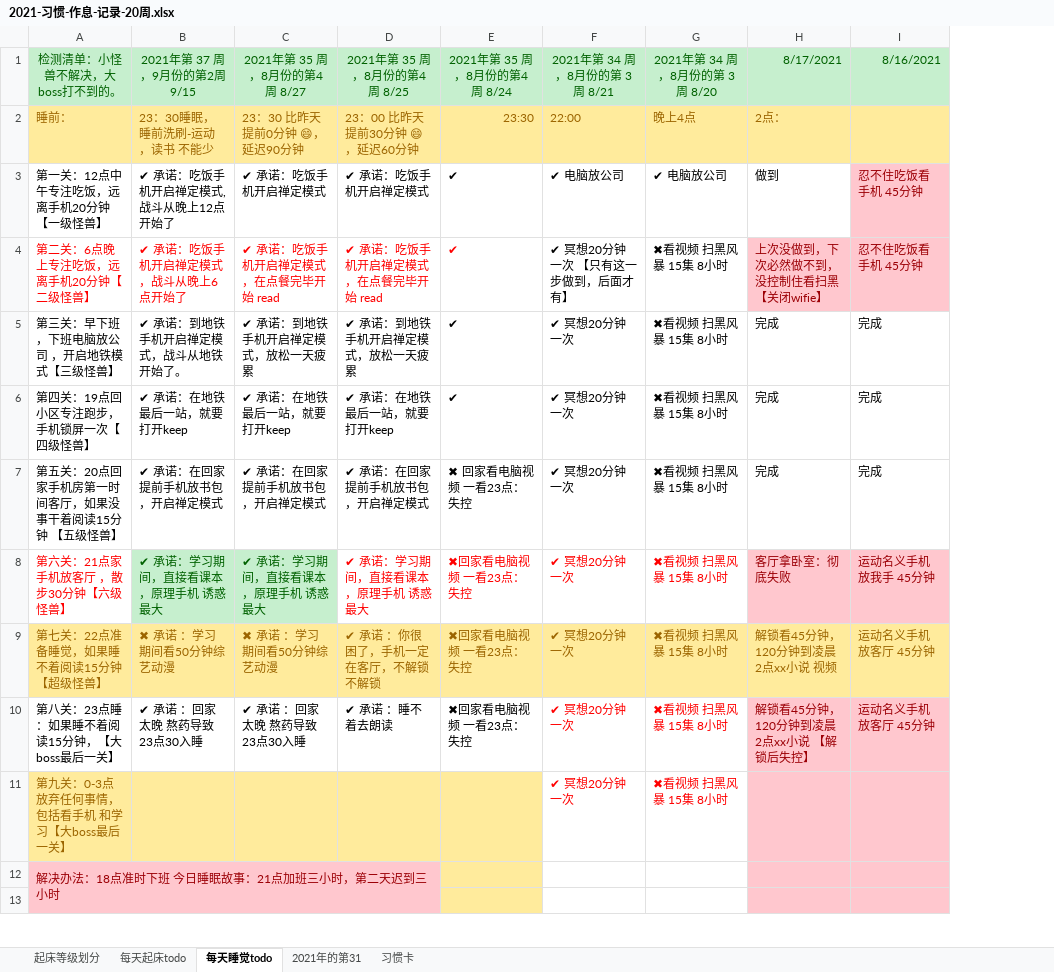
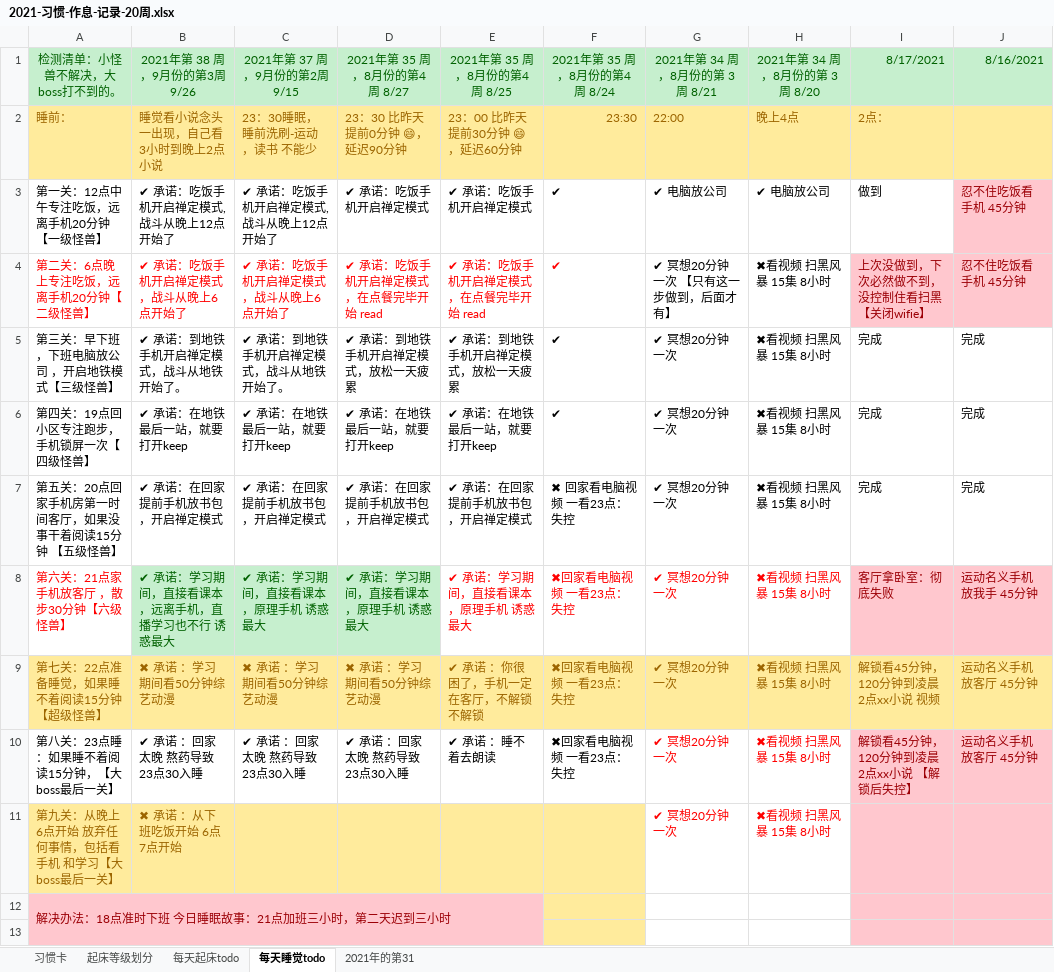
Before and after one commit to watchpoints/weekly, an Excel workbook: Excel/2021/2021-习惯-作息-记录-20周.xlsx, sheet 每天睡觉todo, drawn as a sheet; only a part is shown; values as stored, in another font and other column widths than the file's, no borders; 1 other sheet too large or unreadable and not compared; the diff names each change by its address in the sheet, - before the commit and + after, or states it on an @@ line.

```diff
--- a/Excel/2021/2021-习惯-作息-记录-20周.xlsx (sheet 每天睡觉todo)
+++ b/Excel/2021/2021-习惯-作息-记录-20周.xlsx (sheet 每天睡觉todo)
@@ sheet tab order changed: 习惯卡 | 起床等级划分 | 每天起床todo | 每天睡觉todo | 2021年的第31 @@
+column B, rows 1-11: 2021年第 38 周，9月份的第3周 9/26 | 睡觉看小说念头一出现，自己看3小时到晚上2点小说 | ✔ 承诺：吃饭手机开启禅定模式,战斗从晚上12点开始了 | ✔ 承诺：吃饭手机开启禅定模式，战斗从晚上6点开始了 | ✔ 承诺：到地铁手机开启禅定模式，战斗从地铁开始了。 | ✔ 承诺：在地铁最后一站，就要打开keep | ✔ 承诺：在回家提前手机放书包，开启禅定模式 | ✔ 承诺：学习期间，直接看课本，远离手机，直播学习也不行 诱惑最大 | ✖ 承诺 ：学习期间看50分钟综艺动漫 | ✔ 承诺 ：回家太晚 熬药导致23点30入睡 | ✖ 承诺 ：从下班吃饭开始 6点 7点开始
-A11: 第九关：0-3点 放弃任何事情，包括看手机 和学习【大boss最后一关】
+A11: 第九关：从晚上6点开始 放弃任何事情，包括看手机 和学习【大boss最后一关】
```
Also changed, not shown: sheet 习惯卡, 1 other file.
